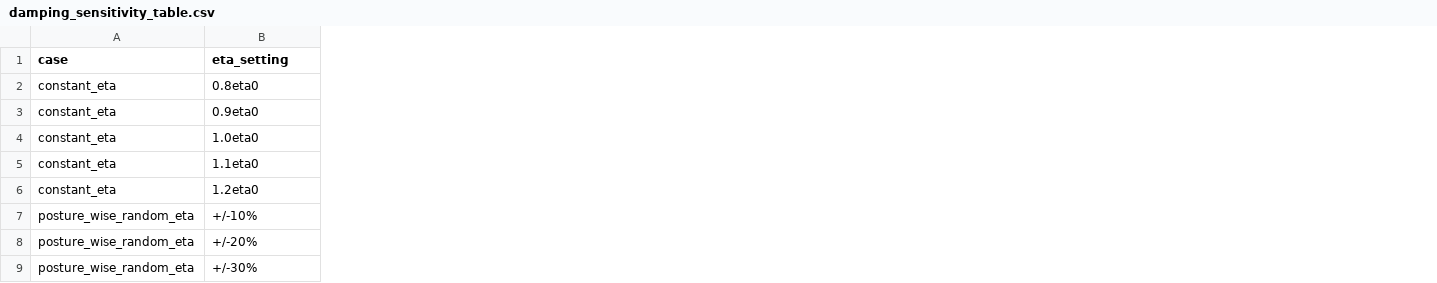
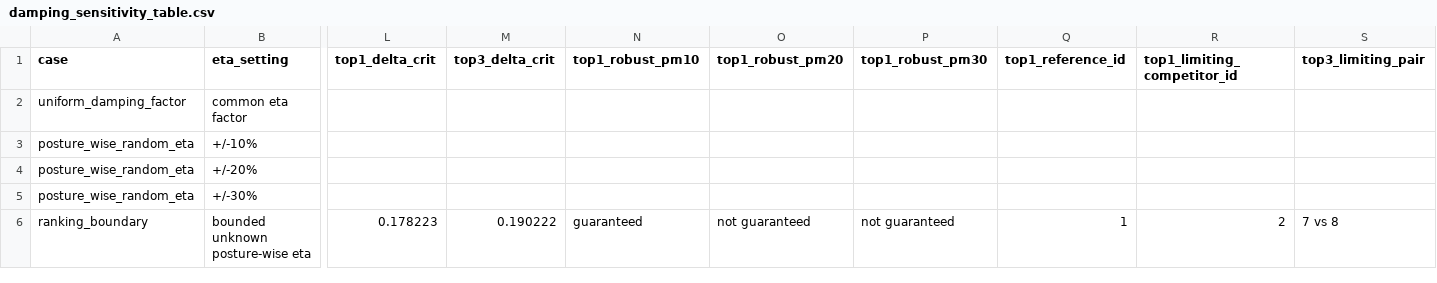
Before and after one commit to longton2001-pixel/breakthrough-surge-suppression-in-high-speed-robotic-drilling, a CSV file: results/damping_sensitivity_table.csv, drawn as a sheet; only a part is shown, gaps mark what is left out; removed rows and columns are numbered as before the commit, all else as after; rows hold the shown columns only; the diff covers the shown part only; the diff names each change by its address in the sheet, - before the commit and + after, or states it on an @@ line.

Commit message:
Update damping sensitivity analysis

```diff
--- a/results/damping_sensitivity_table.csv
+++ b/results/damping_sensitivity_table.csv
+column L (top1_delta_crit), empty
+column M (top3_delta_crit), empty
+column N (top1_robust_pm10), empty
+column O (top1_robust_pm20), empty
+column P (top1_robust_pm30), empty
+column Q (top1_reference_id), empty
+column R (top1_limiting_competitor_id), empty
+column S (top3_limiting_pair), empty
-row 2: constant_eta | 0.8eta0
-row 3: constant_eta | 0.9eta0
-A2 (case): constant_eta
+A2 (case): uniform_damping_factor
-B2 (eta_setting): 1.0eta0
+B2 (eta_setting): common eta factor
-row 5: constant_eta | 1.1eta0
-row 6: constant_eta | 1.2eta0
+row 6: ranking_boundary | bounded unknown posture-wise eta | 0.178223 | 0.190222 | guaranteed | not guaranteed | not guaranteed | 1 | 2 | 7 vs 8
```
Also changed, not shown: 1 added column elsewhere in this file, 4 other files.
